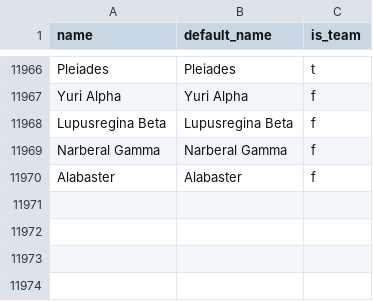
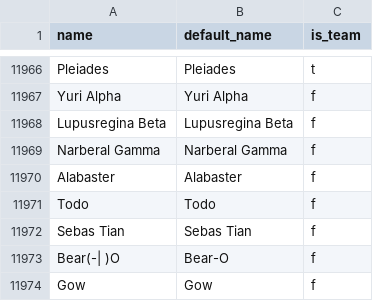
Before and after one commit to Luke-Username/respectthread_bot, a CSV file: csv-data/character_name_data.csv, drawn as a sheet; only a part is shown, gaps mark what is left out; the diff names each change by its address in the sheet, - before the commit and + after, or states it on an @@ line.

```diff
--- a/csv-data/character_name_data.csv
+++ b/csv-data/character_name_data.csv
+row 11971: Todo | Todo | f
+row 11972: Sebas Tian | Sebas Tian | f
+row 11973: Bear(-| )O | Bear-O | f
+row 11974: Gow | Gow | f
```
Also changed, not shown: csv-data/respectthread_data.csv, 7 other files.
